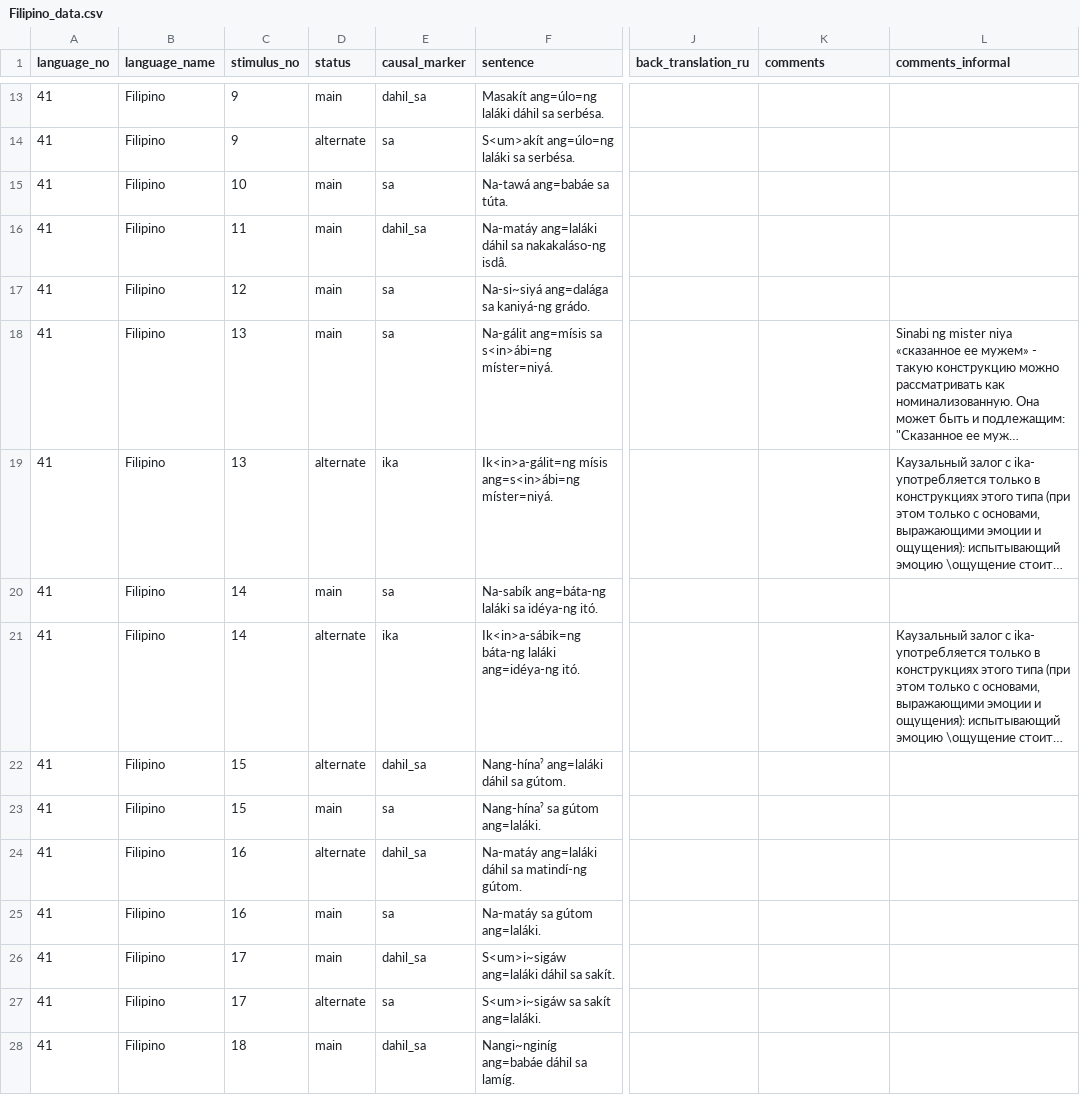
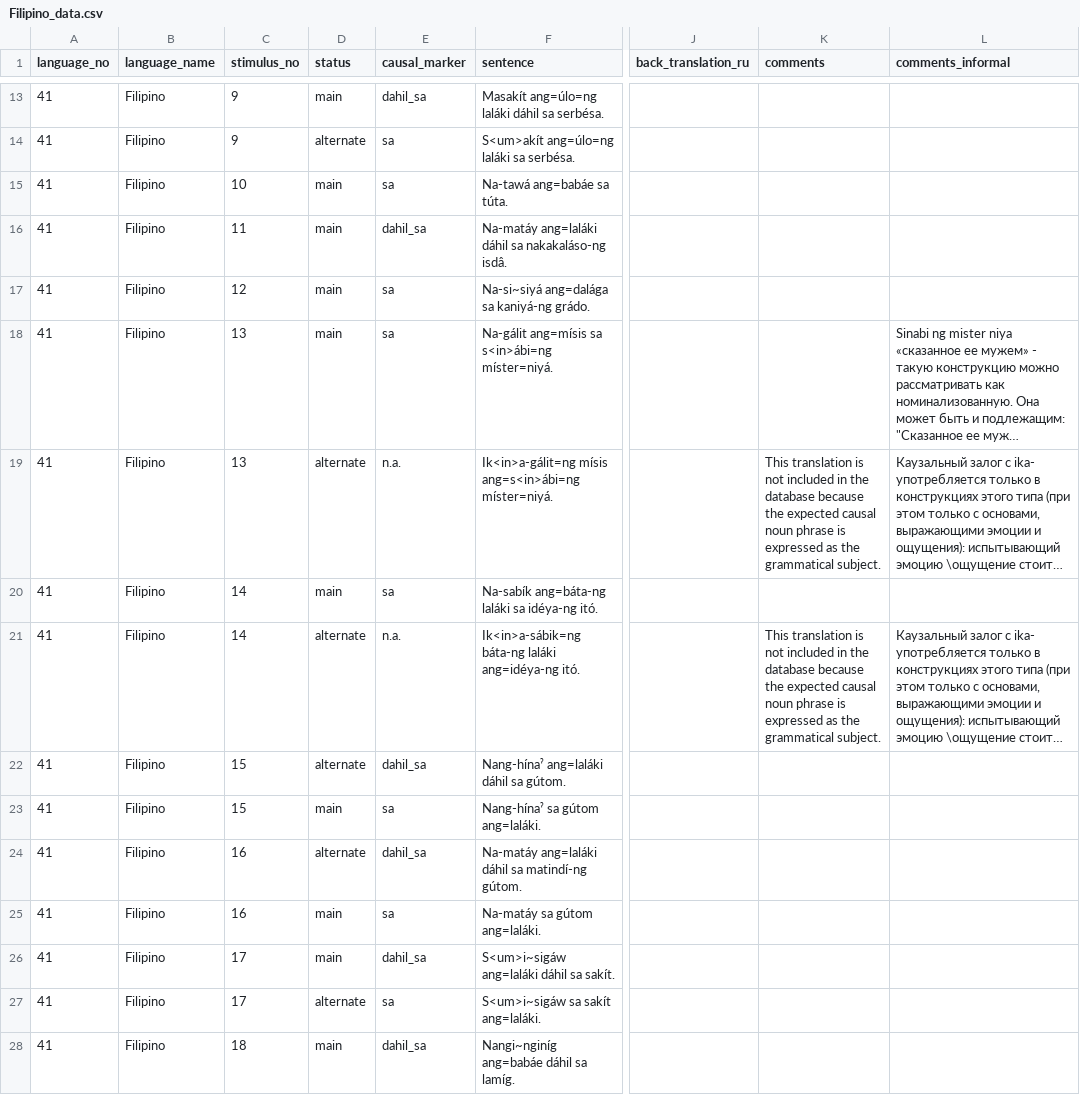
Before and after one commit to macleginn/nocacoda, a CSV file: data/Filipino_data.csv, drawn as a sheet; only a part is shown, gaps mark what is left out; long unchanged cells end in …; the diff names each change by its address in the sheet, - before the commit and + after, or states it on an @@ line.

Commit message:
Add files via upload

```diff
--- a/data/Filipino_data.csv
+++ b/data/Filipino_data.csv
-E19 (causal_marker): ika
+E19 (causal_marker): n.a.
-K19 (comments): (empty)
+K19 (comments): This translation is not included in the database because the expected causal noun phrase is expressed as the grammatical subject.
-E21 (causal_marker): ika
+E21 (causal_marker): n.a.
-K21 (comments): (empty)
+K21 (comments): This translation is not included in the database because the expected causal noun phrase is expressed as the grammatical subject.
```
